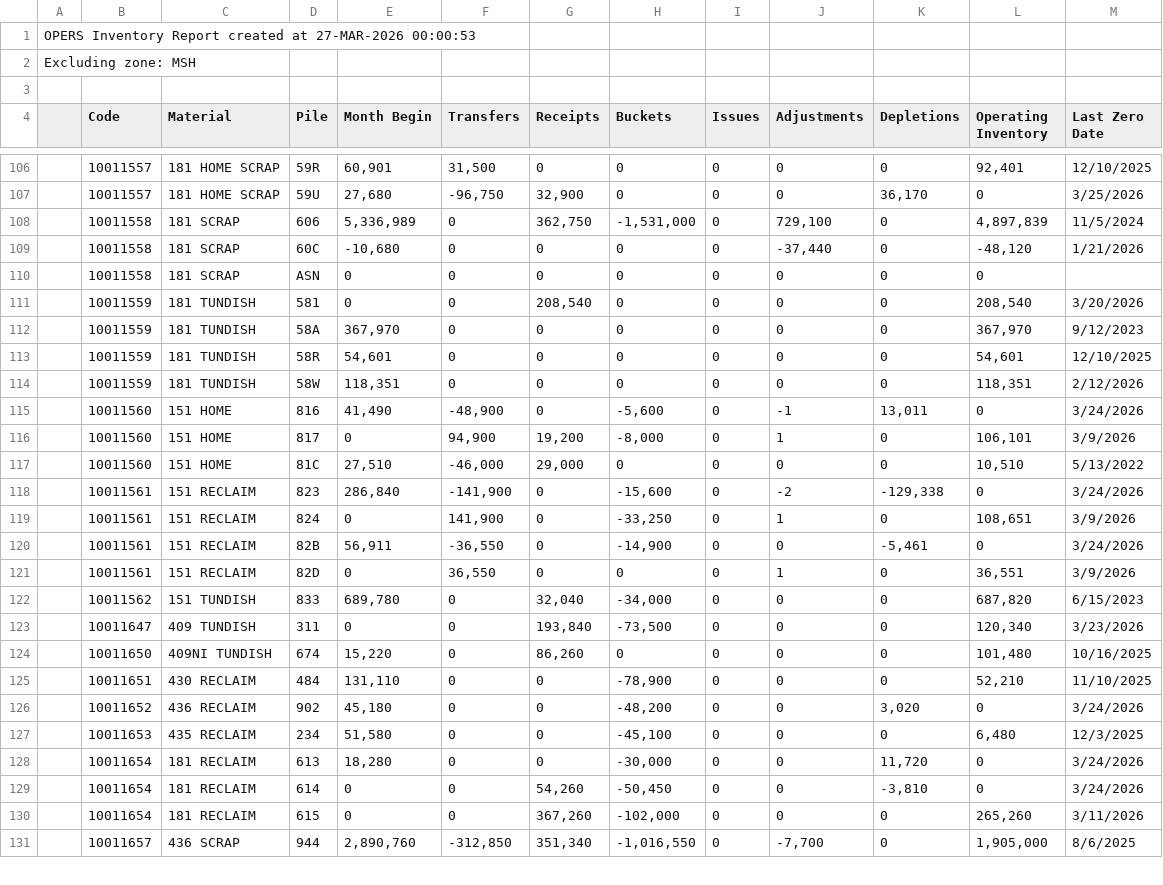
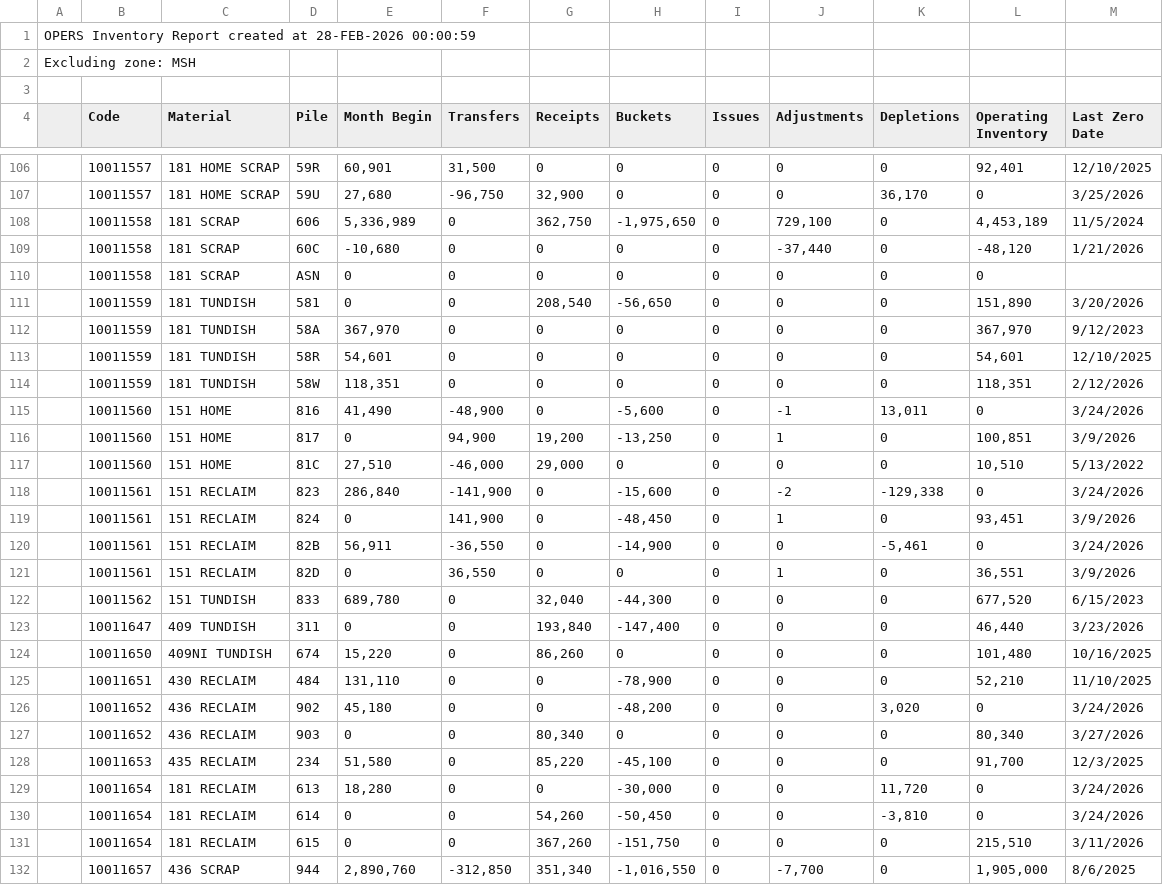
Before and after one commit to Harsco36Map/Yardmap, a CSV file: LatestInventory.csv, drawn as a sheet; only a part is shown, gaps mark what is left out; the diff covers the shown part only.

Commit message:
Add files via upload

```diff
--- a/LatestInventory.csv
+++ b/LatestInventory.csv
@@ -1 +1 @@
-OPERS Inventory Report created at 27-MAR-2026 00:00:53
+OPERS Inventory Report created at 28-FEB-2026 00:00:59,,,,,,,,,,,,
@@ -108 +108 @@ Excluding zone: MSH
-,"10011558","181 SCRAP","606 ","5,336,989","0","362,750","-1,531,000","0","729,100","0","4,897,839","11/5/2024"
+,10011558,181 SCRAP,606,"5,336,989",0,"362,750","-1,975,650",0,"729,100",0,"4,453,189",11/5/2024
@@ -111 +111 @@ Excluding zone: MSH
-,"10011559","181 TUNDISH","581 ","0","0","208,540","0","0","0","0","208,540","3/20/2026"
+,10011559,181 TUNDISH,581,0,0,"208,540","-56,650",0,0,0,"151,890",3/20/2026
@@ -116 +116 @@ Excluding zone: MSH
-,"10011560","151 HOME","817 ","0","94,900","19,200","-8,000","0","1","0","106,101","3/9/2026"
+,10011560,151 HOME,817,0,"94,900","19,200","-13,250",0,1,0,"100,851",3/9/2026
@@ -119 +119 @@ Excluding zone: MSH
-,"10011561","151 RECLAIM","824 ","0","141,900","0","-33,250","0","1","0","108,651","3/9/2026"
+,10011561,151 RECLAIM,824,0,"141,900",0,"-48,450",0,1,0,"93,451",3/9/2026
@@ -122,2 +122,2 @@ Excluding zone: MSH
-,"10011562","151 TUNDISH","833 ","689,780","0","32,040","-34,000","0","0","0","687,820","6/15/2023"
-,"10011647","409 TUNDISH","311 ","0","0","193,840","-73,500","0","0","0","120,340","3/23/2026"
+,10011562,151 TUNDISH,833,"689,780",0,"32,040","-44,300",0,0,0,"677,520",6/15/2023
+,10011647,409 TUNDISH,311,0,0,"193,840","-147,400",0,0,0,"46,440",3/23/2026
@@ -127 +127,2 @@ Excluding zone: MSH
-,"10011653","435 RECLAIM","234 ","51,580","0","0","-45,100","0","0","0","6,480","12/3/2025"
+,10011652,436 RECLAIM,903,0,0,"80,340",0,0,0,0,"80,340",3/27/2026
+,10011653,435 RECLAIM,234,"51,580",0,"85,220","-45,100",0,0,0,"91,700",12/3/2025
@@ -130 +131 @@ Excluding zone: MSH
-,"10011654","181 RECLAIM","615 ","0","0","367,260","-102,000","0","0","0","265,260","3/11/2026"
+,10011654,181 RECLAIM,615,0,0,"367,260","-151,750",0,0,0,"215,510",3/11/2026
```
Also changed, not shown: 1 added row and 112 edited cells elsewhere in this file.
